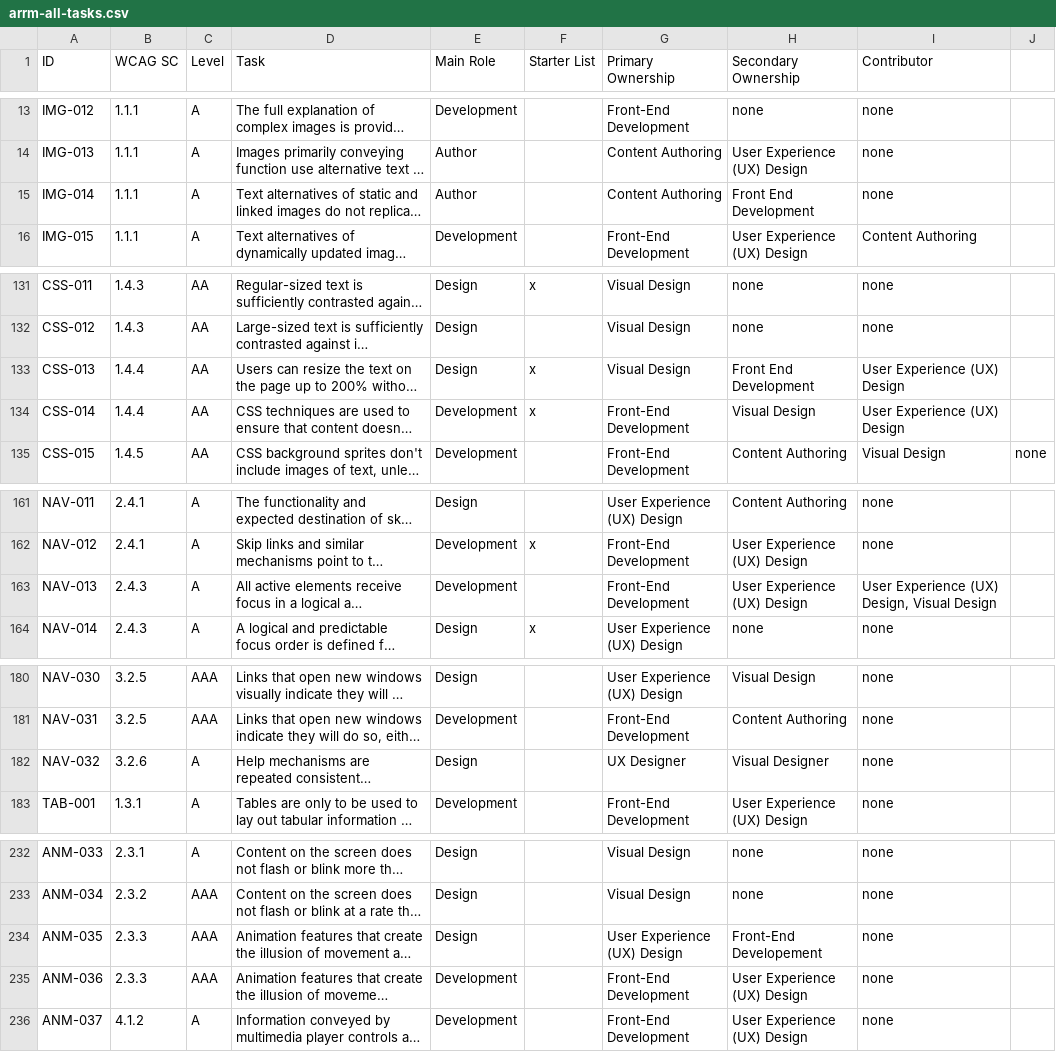
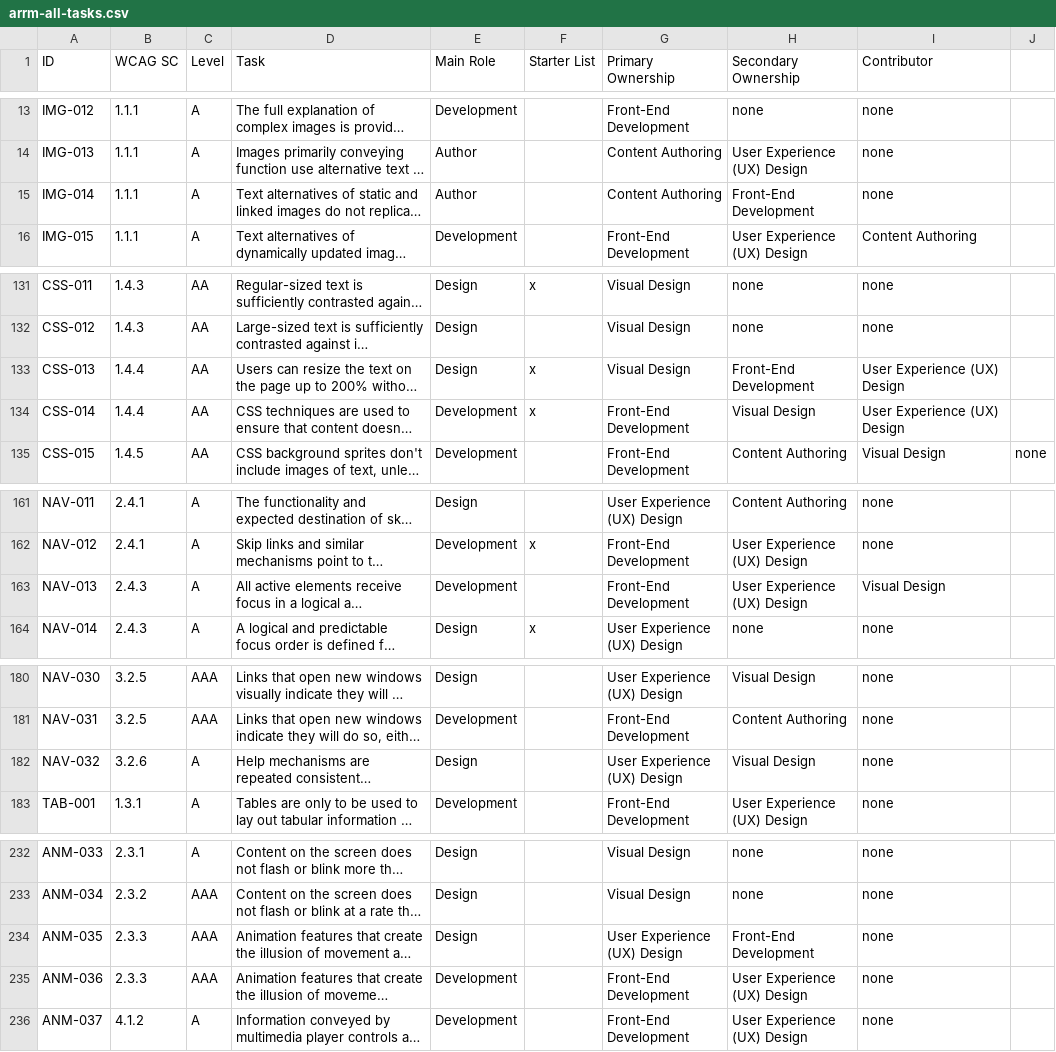
Before and after one commit to w3c/wai-arrm, a CSV file: _data/arrm/arrm-all-tasks.csv, drawn as a sheet; only a part is shown, gaps mark what is left out; long unchanged cells end in …; the diff covers the shown part only; the diff names each change by its address in the sheet, - before the commit and + after, or states it on an @@ line.

```diff
--- a/_data/arrm/arrm-all-tasks.csv
+++ b/_data/arrm/arrm-all-tasks.csv
-H15 (Secondary Ownership): Front End Development
+H15 (Secondary Ownership): Front-End Development
-H133 (Secondary Ownership): Front End Development
+H133 (Secondary Ownership): Front-End Development
-I163 (Contributor): User Experience (UX) Design, Visual Design
+I163 (Contributor): Visual Design
-G182 (Primary Ownership): UX Designer
+G182 (Primary Ownership): User Experience (UX) Design
-H182 (Secondary Ownership): Visual Designer
+H182 (Secondary Ownership): Visual Design
-H234 (Secondary Ownership): Front-End Developement
+H234 (Secondary Ownership): Front-End Development
```
Also changed, not shown: 20 edited cells elsewhere in this file.
